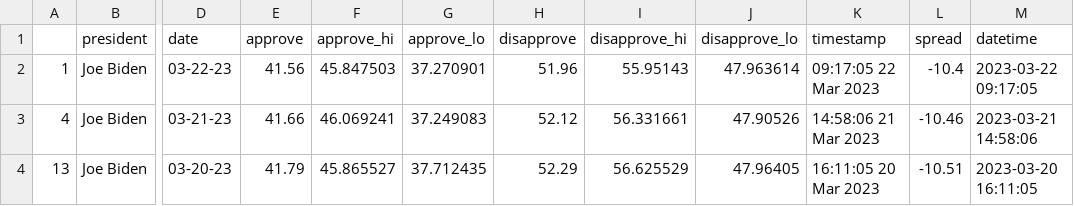
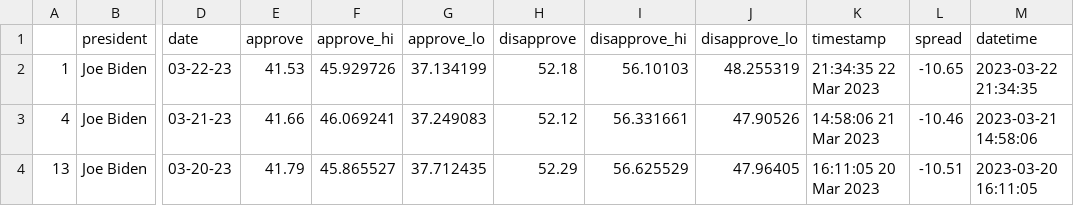
Before and after one commit to jasonchuanet/jour561-auto-scraper-demo, a CSV file: data/processed/biden_polls_adults.csv, drawn as a sheet; only a part is shown, gaps mark what is left out; the diff names each change by its address in the sheet, - before the commit and + after, or states it on an @@ line.

```diff
--- a/data/processed/biden_polls_adults.csv
+++ b/data/processed/biden_polls_adults.csv
-E2 (approve): 41.56
+E2 (approve): 41.53
-F2 (approve_hi): 45.847503
+F2 (approve_hi): 45.929726
-G2 (approve_lo): 37.270901
+G2 (approve_lo): 37.134199
-H2 (disapprove): 51.96
+H2 (disapprove): 52.18
-I2 (disapprove_hi): 55.95143
+I2 (disapprove_hi): 56.10103
-J2 (disapprove_lo): 47.963614
+J2 (disapprove_lo): 48.255319
-K2 (timestamp): 09:17:05 22 Mar 2023
+K2 (timestamp): 21:34:35 22 Mar 2023
-L2 (spread): -10.4
+L2 (spread): -10.65
-M2 (datetime): 2023-03-22 09:17:05
+M2 (datetime): 2023-03-22 21:34:35
```
